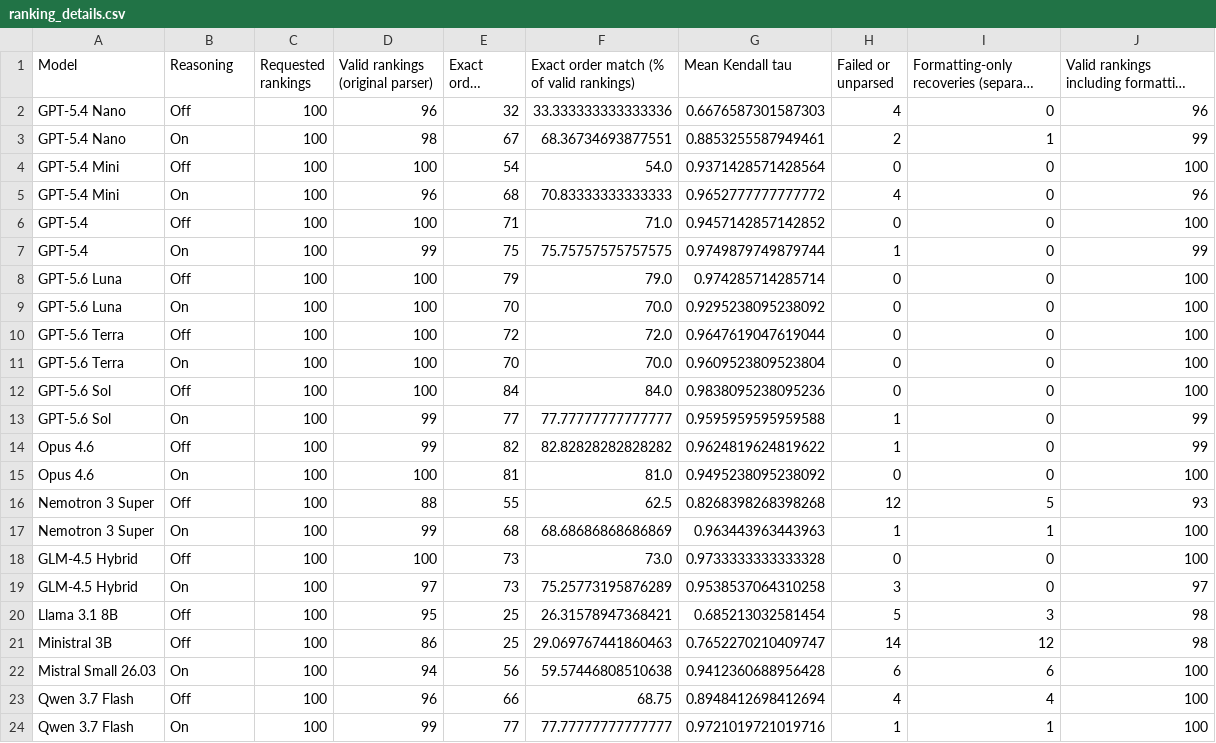
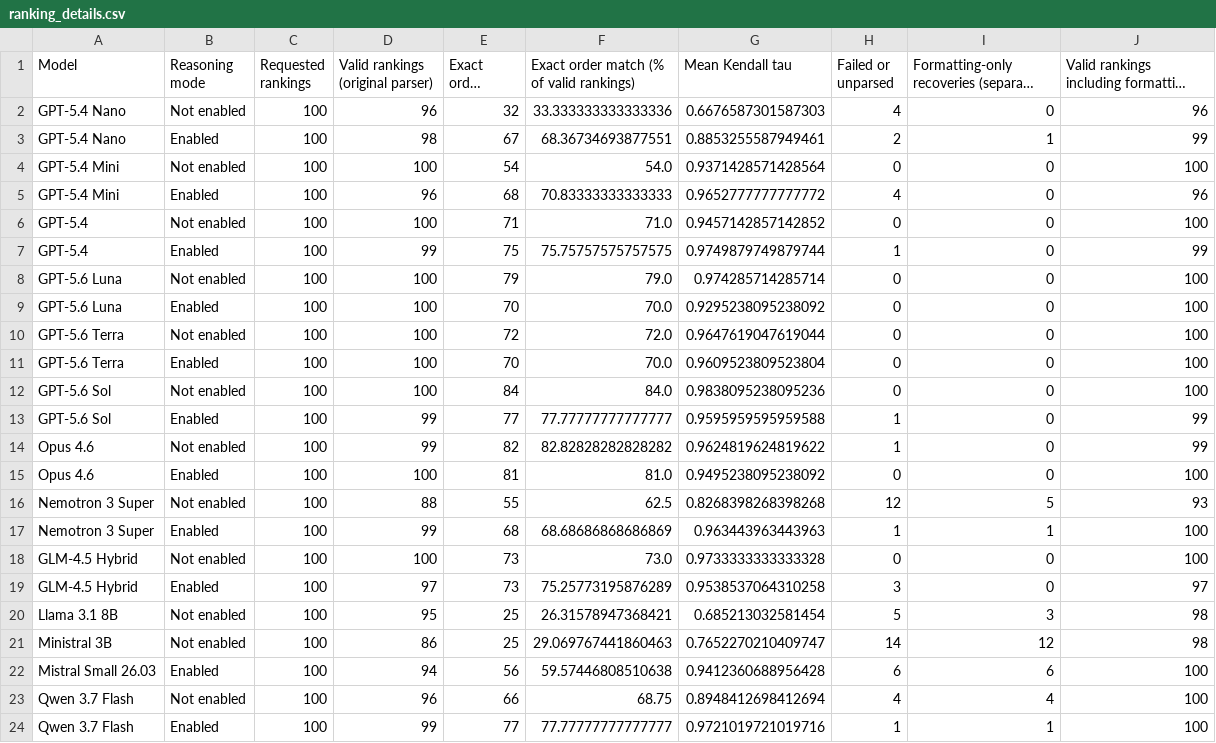
Before and after one commit to mint-philosophy/llm_coherence, a CSV file: reports/followup_20261103/ranking_details.csv, drawn as a sheet; long unchanged cells end in …; the diff names each change by its address in the sheet, - before the commit and + after, or states it on an @@ line.

Commit message:
Clarify reasoning mode labels and enlarge figure text

```diff
--- a/reports/followup_20261103/ranking_details.csv
+++ b/reports/followup_20261103/ranking_details.csv
-B1: Reasoning
+B1: Reasoning mode
-B2 (Reasoning mode): Off
+B2 (Reasoning mode): Not enabled
-B3 (Reasoning mode): On
+B3 (Reasoning mode): Enabled
-B4 (Reasoning mode): Off
+B4 (Reasoning mode): Not enabled
-B5 (Reasoning mode): On
+B5 (Reasoning mode): Enabled
-B6 (Reasoning mode): Off
+B6 (Reasoning mode): Not enabled
-B7 (Reasoning mode): On
+B7 (Reasoning mode): Enabled
-B8 (Reasoning mode): Off
+B8 (Reasoning mode): Not enabled
-B9 (Reasoning mode): On
+B9 (Reasoning mode): Enabled
-B10 (Reasoning mode): Off
+B10 (Reasoning mode): Not enabled
-B11 (Reasoning mode): On
+B11 (Reasoning mode): Enabled
-B12 (Reasoning mode): Off
+B12 (Reasoning mode): Not enabled
-B13 (Reasoning mode): On
+B13 (Reasoning mode): Enabled
-B14 (Reasoning mode): Off
+B14 (Reasoning mode): Not enabled
-B15 (Reasoning mode): On
+B15 (Reasoning mode): Enabled
-B16 (Reasoning mode): Off
+B16 (Reasoning mode): Not enabled
-B17 (Reasoning mode): On
+B17 (Reasoning mode): Enabled
-B18 (Reasoning mode): Off
+B18 (Reasoning mode): Not enabled
-B19 (Reasoning mode): On
+B19 (Reasoning mode): Enabled
-B20:B21 (Reasoning mode): Off
+B20:B21 (Reasoning mode): Not enabled
-B22 (Reasoning mode): On
+B22 (Reasoning mode): Enabled
-B23 (Reasoning mode): Off
+B23 (Reasoning mode): Not enabled
-B24 (Reasoning mode): On
+B24 (Reasoning mode): Enabled
```
Also changed, not shown: 6 other files.
